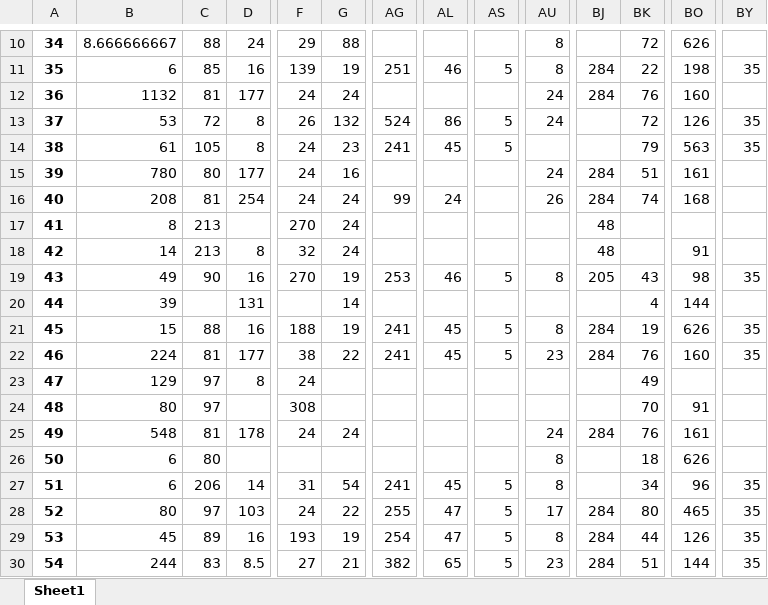
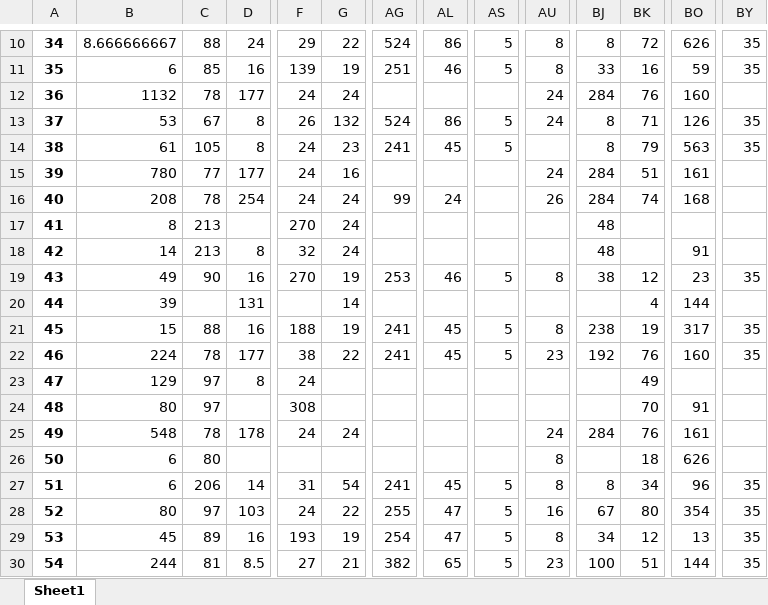
Before and after one commit to huynhec/GOATshop_web, an Excel workbook: admin/pages/User-Based/result/3_prediction_matrix.xlsx, sheet Sheet1, drawn as a sheet; only a part is shown, gaps mark what is left out; values as stored, in another font and other column widths than the file's, no borders; the diff covers the shown part only; the diff names each change by its address in the sheet, - before the commit and + after, or states it on an @@ line.

```diff
--- a/admin/pages/User-Based/result/3_prediction_matrix.xlsx (sheet Sheet1)
+++ b/admin/pages/User-Based/result/3_prediction_matrix.xlsx (sheet Sheet1)
-G10: 88
+G10: 22
-AG10: (empty)
+AG10: 524
-AL10: (empty)
+AL10: 86
-AS10: (empty)
+AS10: 5
-BJ10: (empty)
+BJ10: 8
-BY10: (empty)
+BY10: 35
-BJ11: 284
+BJ11: 33
-BK11: 22
+BK11: 16
-BO11: 198
+BO11: 59
-C12: 81
+C12: 78
-C13: 72
+C13: 67
-BJ13:BJ14: (empty)
+BJ13:BJ14: 8
-BK13: 72
+BK13: 71
-C15: 80
+C15: 77
-C16: 81
+C16: 78
-BJ19: 205
+BJ19: 38
-BK19: 43
+BK19: 12
-BO19: 98
+BO19: 23
-BJ21: 284
+BJ21: 238
-BO21: 626
+BO21: 317
-C22: 81
+C22: 78
-BJ22: 284
+BJ22: 192
-C25: 81
+C25: 78
-BJ27: (empty)
+BJ27: 8
-AU28: 17
+AU28: 16
-BJ28: 284
+BJ28: 67
-BO28: 465
+BO28: 354
-BJ29: 284
+BJ29: 34
-BK29: 44
+BK29: 12
-BO29: 126
+BO29: 13
-C30: 83
+C30: 81
-BJ30: 284
+BJ30: 100
```
Also changed, not shown: 1 added row and 54 edited cells elsewhere in this sheet, admin/pages/User-Based/datasets/training_user_based.xlsx, admin/pages/User-Based/result/1_original_matrix.xlsx, 20 other files.
